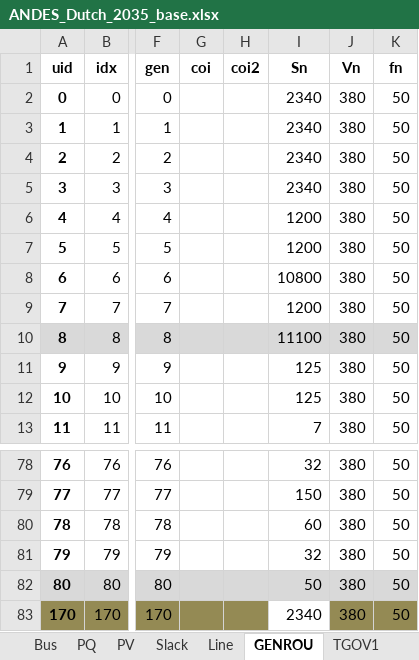
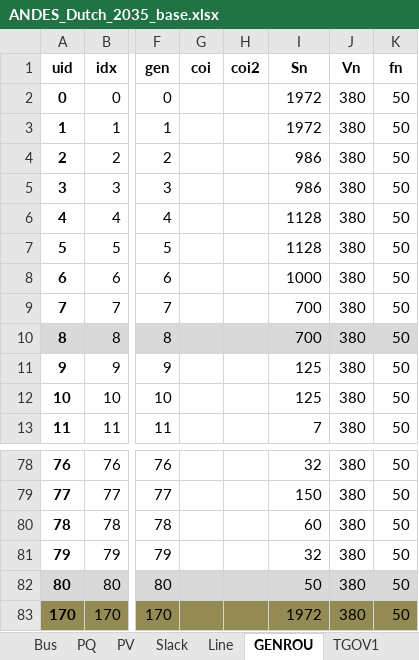
Before and after one commit to Pjotrhee/HPvanRhee_MScThesis_Documentation, an Excel workbook: TDS_simulation_code/ANDES_Dutch_2035_base.xlsx, sheet GENROU, drawn as a sheet; only a part is shown, gaps mark what is left out; values as stored, in another font and other column widths than the file's, no borders; the diff names each change by its address in the sheet, - before the commit and + after, or states it on an @@ line.

```diff
--- a/TDS_simulation_code/ANDES_Dutch_2035_base.xlsx (sheet GENROU)
+++ b/TDS_simulation_code/ANDES_Dutch_2035_base.xlsx (sheet GENROU)
-I2:I3 (Sn): 2340
+I2:I3 (Sn): 1972
-I4:I5 (Sn): 2340
+I4:I5 (Sn): 986
-I6:I7 (Sn): 1200
+I6:I7 (Sn): 1128
-I8 (Sn): 10800
+I8 (Sn): 1000
-I9 (Sn): 1200
+I9 (Sn): 700
-I10 (Sn): 11100
+I10 (Sn): 700
-I83 (Sn): 2340
+I83 (Sn): 1972
-I83 fill: none
+I83 fill: #948A54
```
Also changed, not shown: sheet PV, sheet PQ, sheet Slack, ID_code/ANDES_Dutch_2035_mpc_ID.xlsx, PFlow_2035/andes_PFlow_2035.xlsx, 14 other files.
